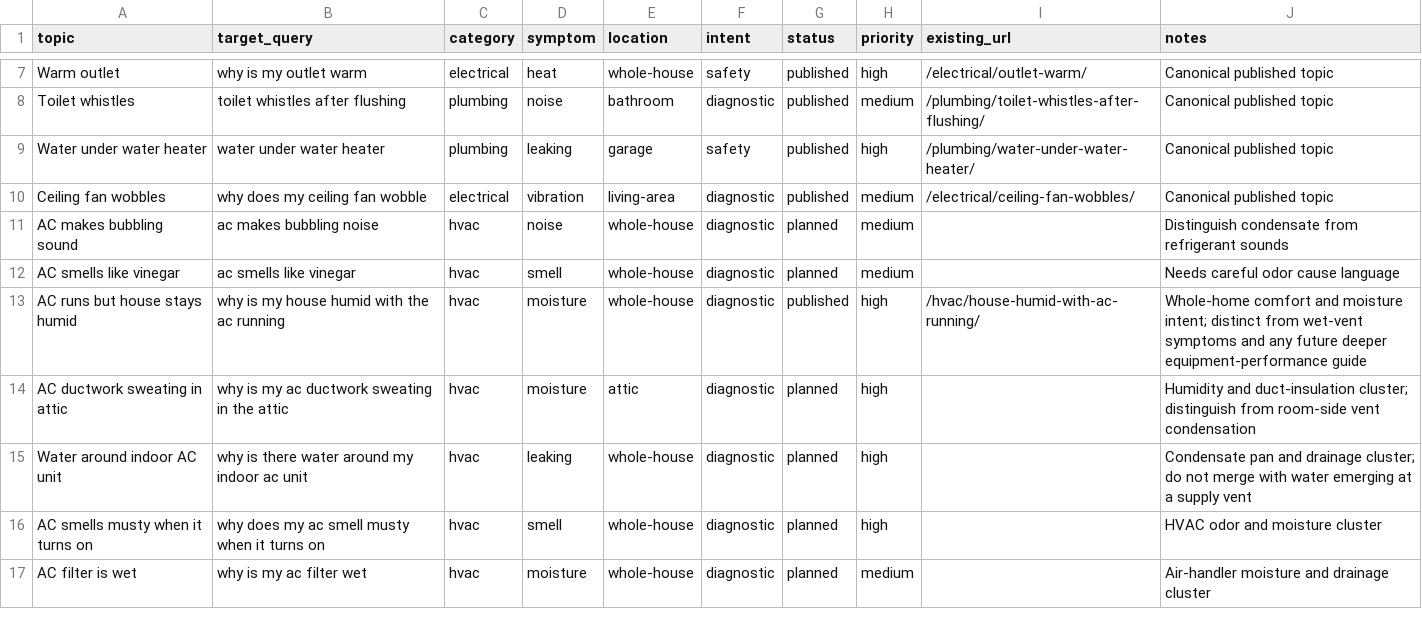
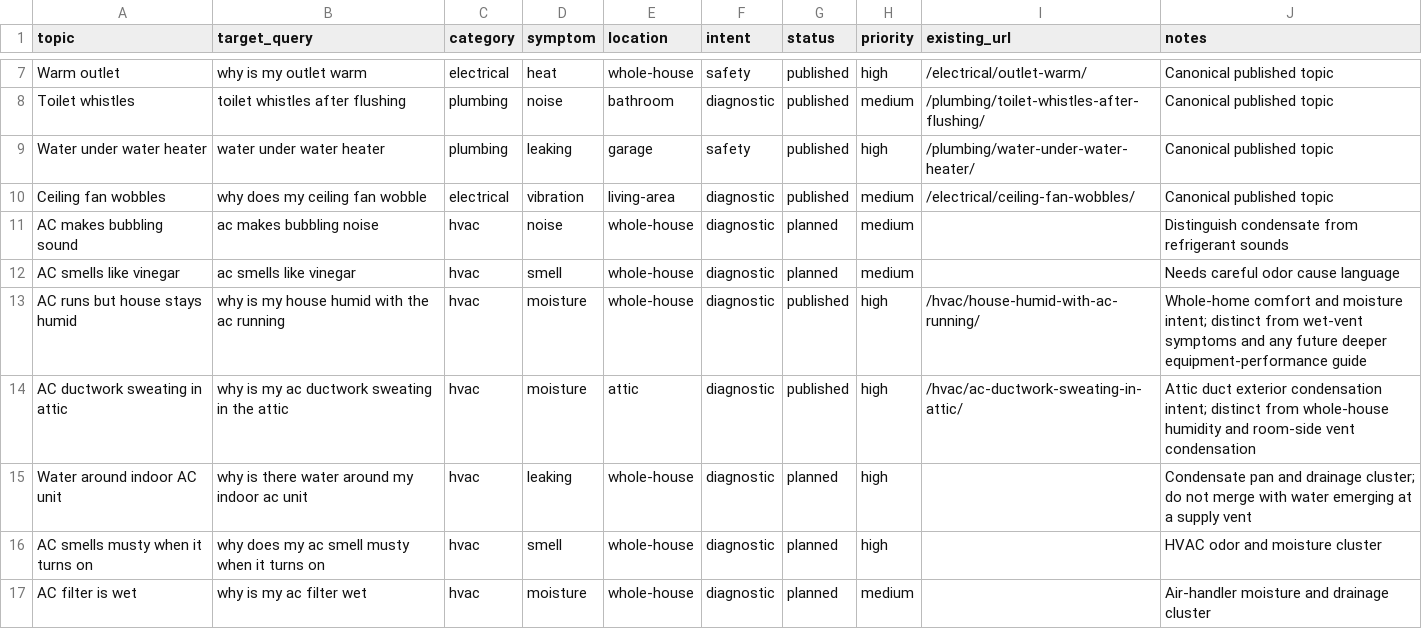
Before and after one commit to gageg123-de/housewise, a CSV file: content/topics.csv, drawn as a sheet; only a part is shown, gaps mark what is left out.

Commit message:
feat: add attic duct condensation guide

```diff
--- a/content/topics.csv
+++ b/content/topics.csv
@@ -13,3 +13,3 @@ AC smells like vinegar,ac smells like vinegar,hvac,smell,whole-house,diagnostic,
 AC runs but house stays humid,why is my house humid with the ac running,hvac,moisture,whole-house,diagnostic,published,high,/hvac/house-humid-with-ac-running/,Whole-home comfort and moisture intent; distinct from wet-vent symptoms and any future deeper equipment-performance guide
-AC ductwork sweating in attic,why is my ac ductwork sweating in the attic,hvac,moisture,attic,diagnostic,planned,high,,Humidity and duct-insulation cluster; distinguish from room-side vent condensation
+AC ductwork sweating in attic,why is my ac ductwork sweating in the attic,hvac,moisture,attic,diagnostic,published,high,/hvac/ac-ductwork-sweating-in-attic/,Attic duct exterior condensation intent; distinct from whole-house humidity and room-side vent condensation
 Water around indoor AC unit,why is there water around my indoor ac unit,hvac,leaking,whole-house,diagnostic,planned,high,,Condensate pan and drainage cluster; do not merge with water emerging at a supply vent
```
Also changed, not shown: 5 other files.
